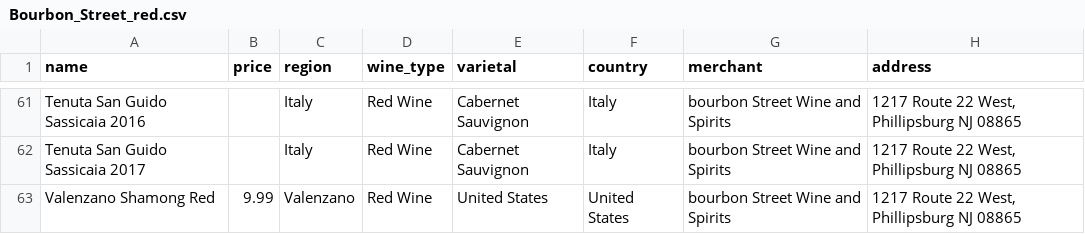
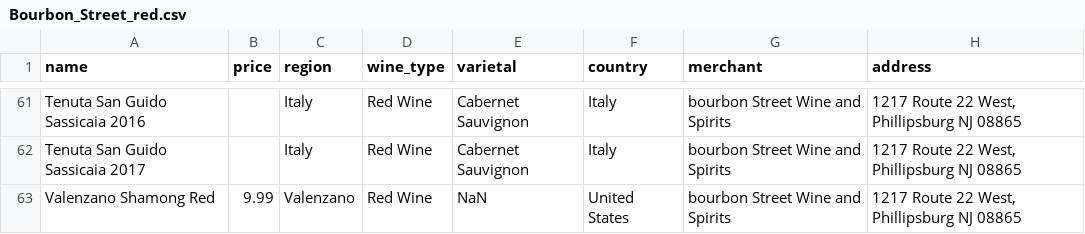
Before and after one commit to MersedehSP/Wine_ETL, a CSV file: Bourbon_Street_red.csv, drawn as a sheet; only a part is shown, gaps mark what is left out.

Commit message:
completed new CSV with matching columns names and dropped empty rows

```diff
--- a/Bourbon_Street_red.csv
+++ b/Bourbon_Street_red.csv
@@ -62,2 +62,2 @@ Tenuta San Guido Sassicaia 2016,,Italy,Red Wine,Cabernet Sauvignon,Italy,bourbon
 Tenuta San Guido Sassicaia 2017,,Italy,Red Wine,Cabernet Sauvignon,Italy,bourbon Street Wine and Spirits,"1217 Route 22 West, Phillipsburg NJ 08865"
-Valenzano Shamong Red,9.99,Valenzano,Red Wine,United States,United States,bourbon Street Wine and Spirits,"1217 Route 22 West, Phillipsburg NJ 08865"
+Valenzano Shamong Red,9.99,Valenzano,Red Wine,NaN,United States,bourbon Street Wine and Spirits,"1217 Route 22 West, Phillipsburg NJ 08865"
```
Also changed, not shown: 1 other file.
